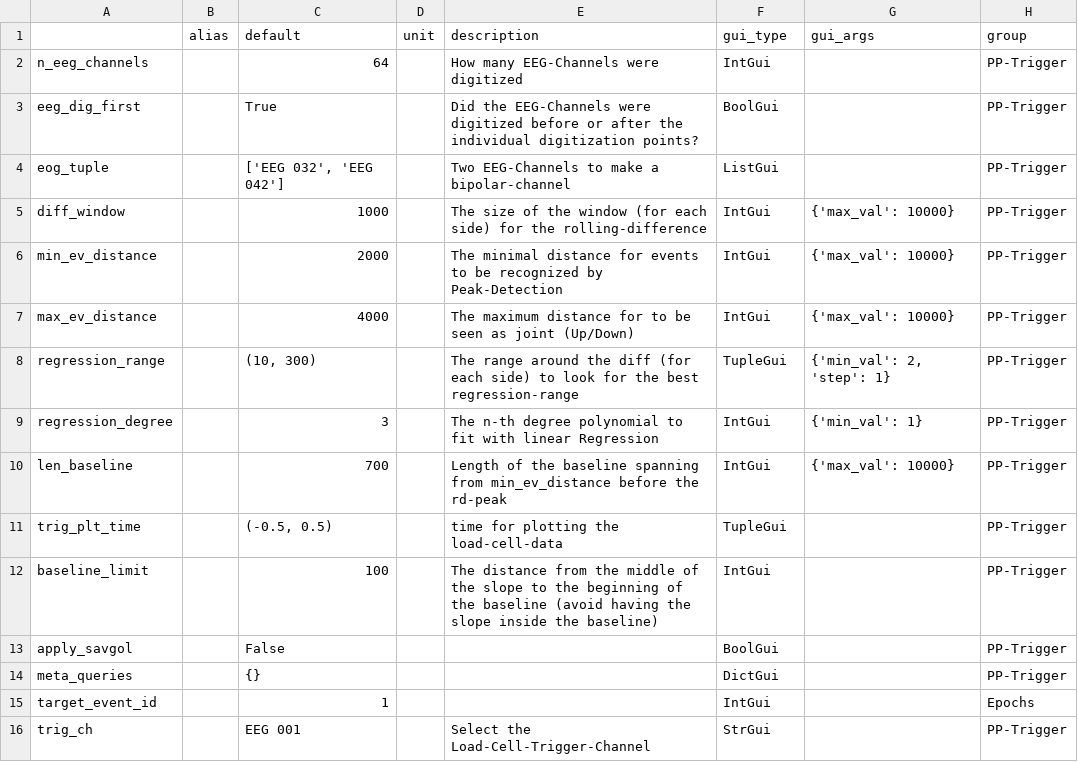
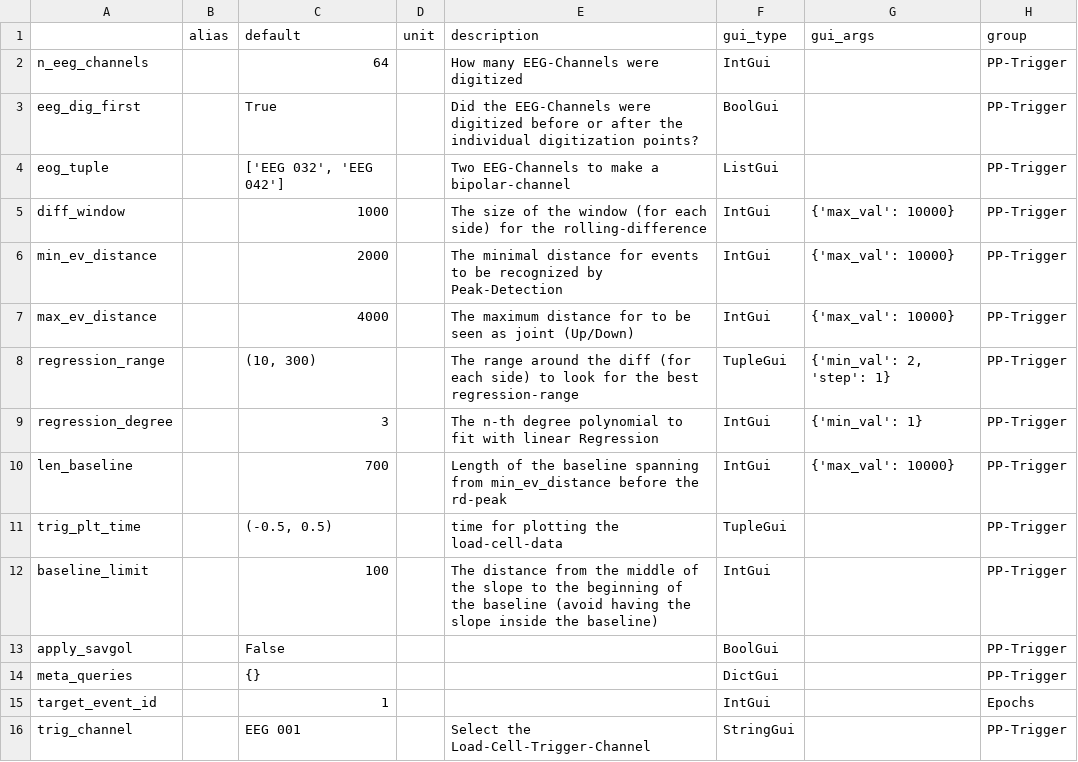
Before and after one commit to marsipu/trigger_funcs, a CSV file: trigger_funcs_parameters.csv, drawn as a sheet.

```diff
--- a/trigger_funcs_parameters.csv
+++ b/trigger_funcs_parameters.csv
@@ -15,2 +15,2 @@ meta_queries;;{};;;DictGui;;PP-Trigger
 target_event_id;;1;;;IntGui;;Epochs
-trig_ch;;EEG 001;;Select the Load-Cell-Trigger-Channel;StrGui;;PP-Trigger
+trig_channel;;EEG 001;;Select the Load-Cell-Trigger-Channel;StringGui;;PP-Trigger
```
Also changed, not shown: trigger_funcs_functions.csv, 1 other file.
